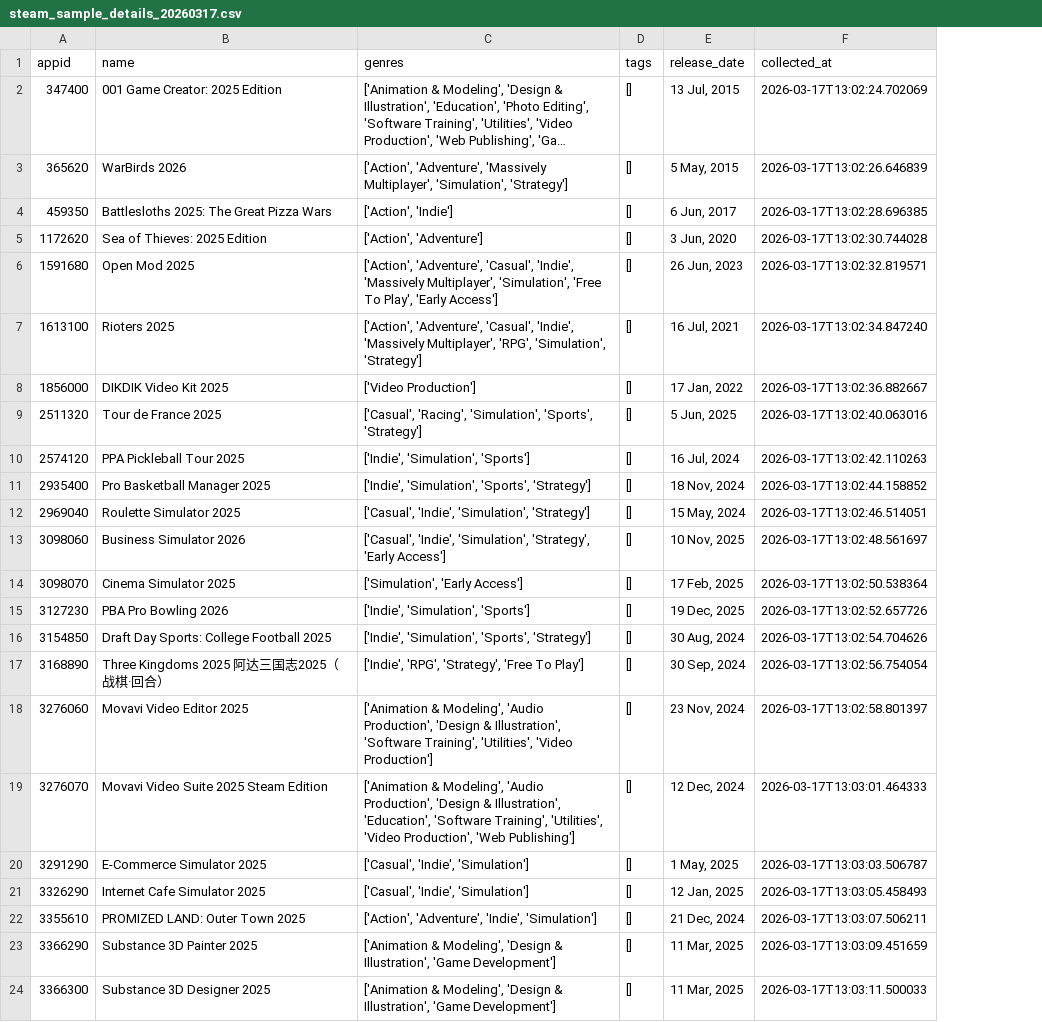
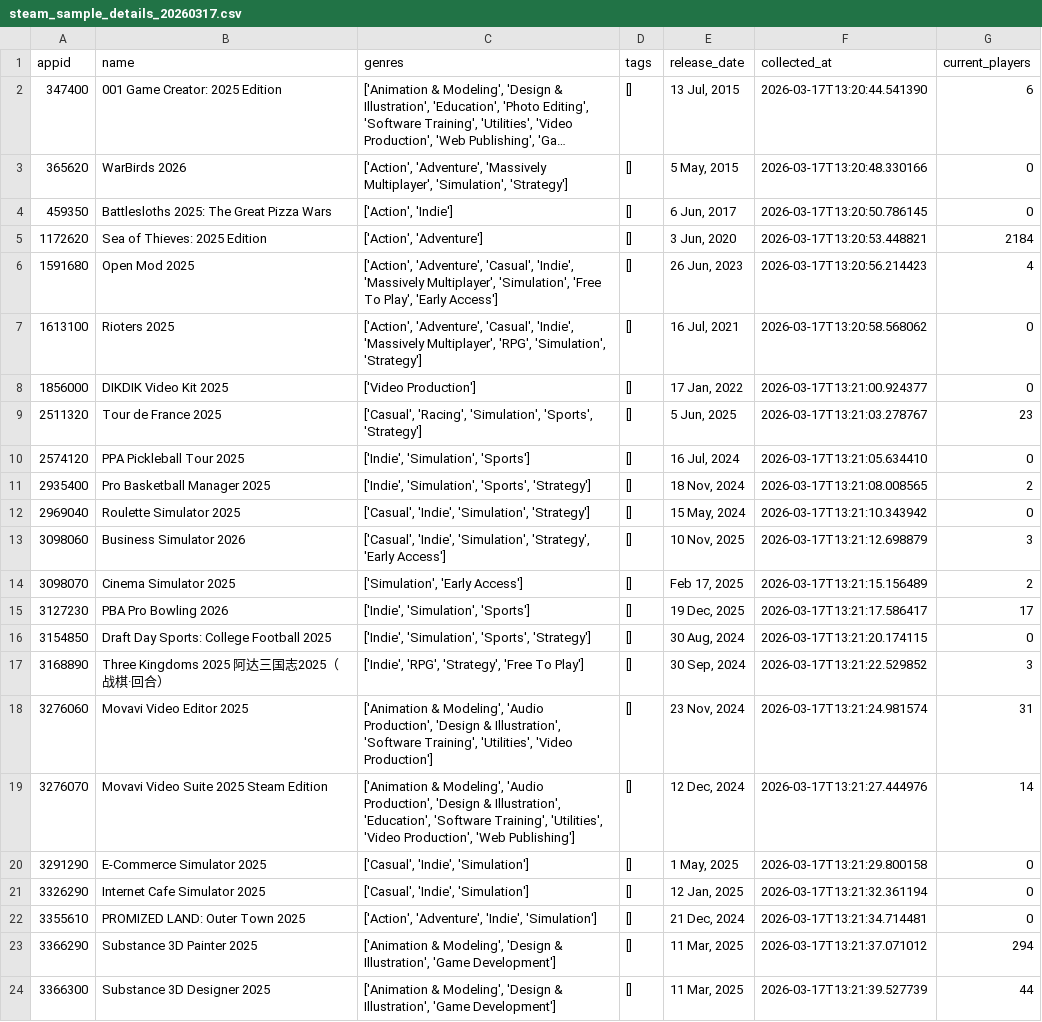
Before and after one commit to uxo-sh/PeakPulse-AI, a CSV file: data_collector/raw/steam_sample_details_20260317.csv, drawn as a sheet; long unchanged cells end in …; the diff names each change by its address in the sheet, - before the commit and + after, or states it on an @@ line.

```diff
--- a/data_collector/raw/steam_sample_details_20260317.csv
+++ b/data_collector/raw/steam_sample_details_20260317.csv
+column G (current_players), rows 2-24: 6 | 0 | 0 | 2184 | 4 | 0 | 0 | 23 | 0 | 2 | 0 | 3 | 2 | 17 | 0 | 3 | 31 | 14 | 0 | 0 | 0 | 294 | 44
-F2 (collected_at): 2026-03-17T13:02:24.702069
+F2 (collected_at): 2026-03-17T13:20:44.541390
-F3 (collected_at): 2026-03-17T13:02:26.646839
+F3 (collected_at): 2026-03-17T13:20:48.330166
-F4 (collected_at): 2026-03-17T13:02:28.696385
+F4 (collected_at): 2026-03-17T13:20:50.786145
-F5 (collected_at): 2026-03-17T13:02:30.744028
+F5 (collected_at): 2026-03-17T13:20:53.448821
-F6 (collected_at): 2026-03-17T13:02:32.819571
+F6 (collected_at): 2026-03-17T13:20:56.214423
-F7 (collected_at): 2026-03-17T13:02:34.847240
+F7 (collected_at): 2026-03-17T13:20:58.568062
-F8 (collected_at): 2026-03-17T13:02:36.882667
+F8 (collected_at): 2026-03-17T13:21:00.924377
-F9 (collected_at): 2026-03-17T13:02:40.063016
+F9 (collected_at): 2026-03-17T13:21:03.278767
-F10 (collected_at): 2026-03-17T13:02:42.110263
+F10 (collected_at): 2026-03-17T13:21:05.634410
-F11 (collected_at): 2026-03-17T13:02:44.158852
+F11 (collected_at): 2026-03-17T13:21:08.008565
-F12 (collected_at): 2026-03-17T13:02:46.514051
+F12 (collected_at): 2026-03-17T13:21:10.343942
-F13 (collected_at): 2026-03-17T13:02:48.561697
+F13 (collected_at): 2026-03-17T13:21:12.698879
-E14 (release_date): 17 Feb, 2025
+E14 (release_date): Feb 17, 2025
-F14 (collected_at): 2026-03-17T13:02:50.538364
+F14 (collected_at): 2026-03-17T13:21:15.156489
-F15 (collected_at): 2026-03-17T13:02:52.657726
+F15 (collected_at): 2026-03-17T13:21:17.586417
-F16 (collected_at): 2026-03-17T13:02:54.704626
+F16 (collected_at): 2026-03-17T13:21:20.174115
-F17 (collected_at): 2026-03-17T13:02:56.754054
+F17 (collected_at): 2026-03-17T13:21:22.529852
-F18 (collected_at): 2026-03-17T13:02:58.801397
+F18 (collected_at): 2026-03-17T13:21:24.981574
-F19 (collected_at): 2026-03-17T13:03:01.464333
+F19 (collected_at): 2026-03-17T13:21:27.444976
-F20 (collected_at): 2026-03-17T13:03:03.506787
+F20 (collected_at): 2026-03-17T13:21:29.800158
-F21 (collected_at): 2026-03-17T13:03:05.458493
+F21 (collected_at): 2026-03-17T13:21:32.361194
-F22 (collected_at): 2026-03-17T13:03:07.506211
+F22 (collected_at): 2026-03-17T13:21:34.714481
-F23 (collected_at): 2026-03-17T13:03:09.451659
+F23 (collected_at): 2026-03-17T13:21:37.071012
-F24 (collected_at): 2026-03-17T13:03:11.500033
+F24 (collected_at): 2026-03-17T13:21:39.527739
```
Also changed, not shown: 5 other files.
